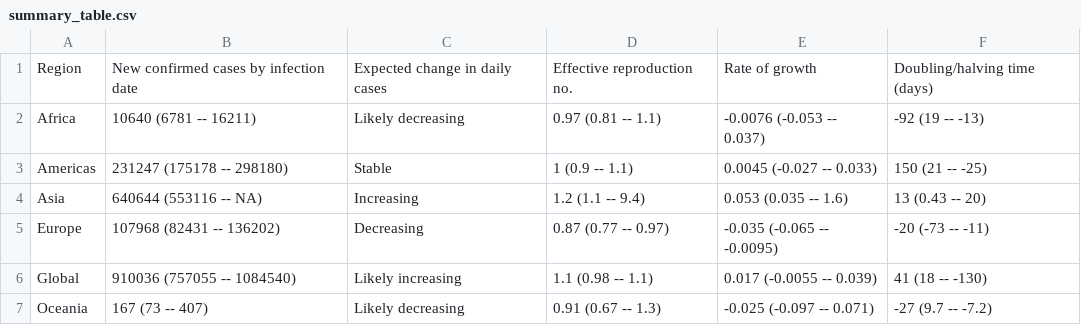
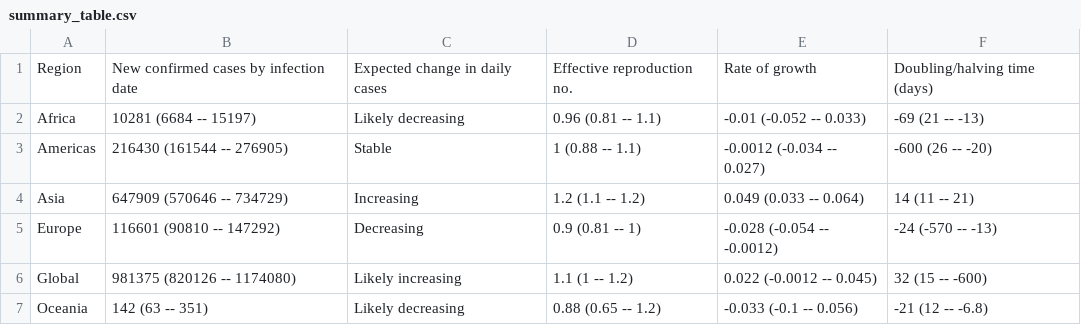
Before and after one commit to velmalopez/covid-rt-estimates, a CSV file: region/cases/summary/summary_table.csv, drawn as a sheet.

```diff
--- a/region/cases/summary/summary_table.csv
+++ b/region/cases/summary/summary_table.csv
@@ -1,7 +1,7 @@
 Region,New confirmed cases by infection date,Expected change in daily cases,Effective reproduction no.,Rate of growth,Doubling/halving time (days)
-Africa,10640 (6781 -- 16211),Likely decreasing,0.97 (0.81 -- 1.1),-0.0076 (-0.053 -- 0.037),-92 (19 -- -13)
-Americas,231247 (175178 -- 298180),Stable,1 (0.9 -- 1.1),0.0045 (-0.027 -- 0.033),150 (21 -- -25)
-Asia,640644 (553116 -- NA),Increasing,1.2 (1.1 -- 9.4),0.053 (0.035 -- 1.6),13 (0.43 -- 20)
-Europe,107968 (82431 -- 136202),Decreasing,0.87 (0.77 -- 0.97),-0.035 (-0.065 -- -0.0095),-20 (-73 -- -11)
-Global,910036 (757055 -- 1084540),Likely increasing,1.1 (0.98 -- 1.1),0.017 (-0.0055 -- 0.039),41 (18 -- -130)
-Oceania,167 (73 -- 407),Likely decreasing,0.91 (0.67 -- 1.3),-0.025 (-0.097 -- 0.071),-27 (9.7 -- -7.2)
+Africa,10281 (6684 -- 15197),Likely decreasing,0.96 (0.81 -- 1.1),-0.01 (-0.052 -- 0.033),-69 (21 -- -13)
+Americas,216430 (161544 -- 276905),Stable,1 (0.88 -- 1.1),-0.0012 (-0.034 -- 0.027),-600 (26 -- -20)
+Asia,647909 (570646 -- 734729),Increasing,1.2 (1.1 -- 1.2),0.049 (0.033 -- 0.064),14 (11 -- 21)
+Europe,116601 (90810 -- 147292),Decreasing,0.9 (0.81 -- 1),-0.028 (-0.054 -- -0.0012),-24 (-570 -- -13)
+Global,981375 (820126 -- 1174080),Likely increasing,1.1 (1 -- 1.2),0.022 (-0.0012 -- 0.045),32 (15 -- -600)
+Oceania,142 (63 -- 351),Likely decreasing,0.88 (0.65 -- 1.2),-0.033 (-0.1 -- 0.056),-21 (12 -- -6.8)
```
Also changed, not shown: region/cases/summary/cases_by_infection.csv, region/cases/summary/cases_by_report.csv, 9 other files.
